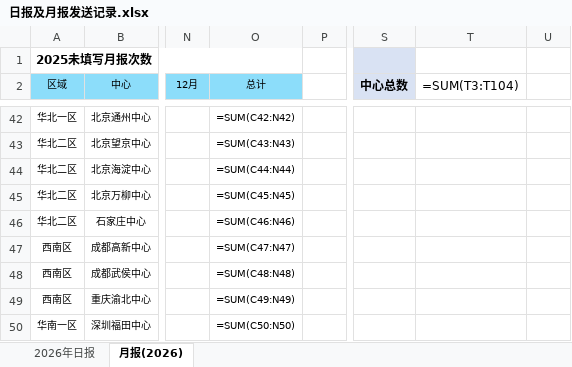
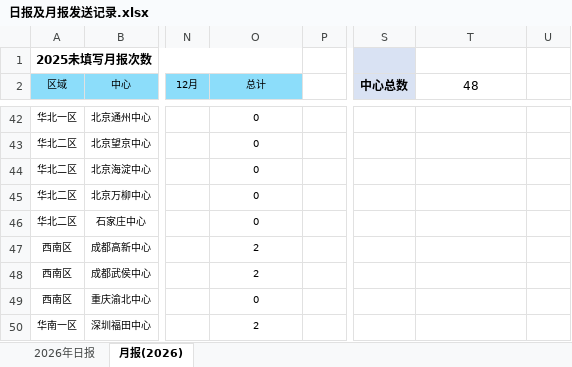
Before and after one commit to linxz-coder/excel-codex-auto, an Excel workbook: 日报及月报发送记录.xlsx, sheet 月报(2026), drawn as a sheet; only a part is shown, gaps mark what is left out; values as stored, in another font and other column widths than the file's, no borders; formulas without a stored value are shown as written; the diff covers the shown part only; the diff names each change by its address in the sheet, - before the commit and + after, or states it on an @@ line.

```diff
--- a/日报及月报发送记录.xlsx (sheet 月报(2026))
+++ b/日报及月报发送记录.xlsx (sheet 月报(2026))
-T2: =SUM(T3:T104)
+T2: 48
-O42 (总计): =SUM(C42:N42)
+O42 (总计): 0
-O43 (总计): =SUM(C43:N43)
+O43 (总计): 0
-O44 (总计): =SUM(C44:N44)
+O44 (总计): 0
-O45 (总计): =SUM(C45:N45)
+O45 (总计): 0
-O46 (总计): =SUM(C46:N46)
+O46 (总计): 0
-O47 (总计): =SUM(C47:N47)
+O47 (总计): 2
-O48 (总计): =SUM(C48:N48)
+O48 (总计): 2
-O49 (总计): =SUM(C49:N49)
+O49 (总计): 0
-O50 (总计): =SUM(C50:N50)
+O50 (总计): 2
```
Also changed, not shown: 58 edited cells elsewhere in this sheet, sheet 2026年日报, hidden cells.
